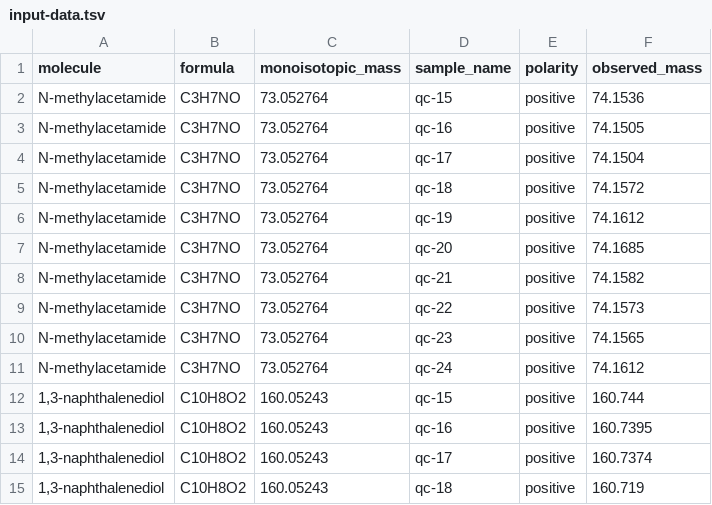
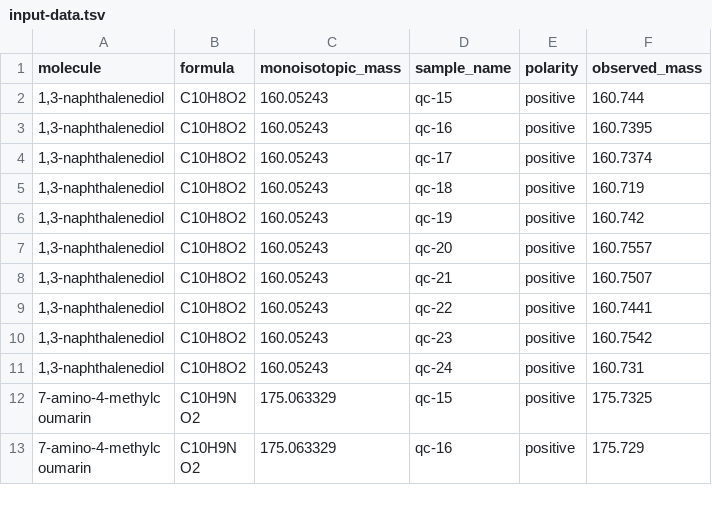
Before and after one commit to HegemanLab/extra_tools, a TSV file: mass_error/input-data.tsv, drawn as a sheet; only a part is shown; the shorter side is filled out with more unchanged rows; the diff names each change by its address in the sheet, - before the commit and + after, or states it on an @@ line.

```diff
--- a/mass_error/input-data.tsv
+++ b/mass_error/input-data.tsv
-row 2: N-methylacetamide | C3H7NO | 73.052764 | qc-15 | positive | 74.1536
-row 3: N-methylacetamide | C3H7NO | 73.052764 | qc-16 | positive | 74.1505
-row 4: N-methylacetamide | C3H7NO | 73.052764 | qc-17 | positive | 74.1504
-row 5: N-methylacetamide | C3H7NO | 73.052764 | qc-18 | positive | 74.1572
-row 6: N-methylacetamide | C3H7NO | 73.052764 | qc-19 | positive | 74.1612
-row 7: N-methylacetamide | C3H7NO | 73.052764 | qc-20 | positive | 74.1685
-row 8: N-methylacetamide | C3H7NO | 73.052764 | qc-21 | positive | 74.1582
-row 9: N-methylacetamide | C3H7NO | 73.052764 | qc-22 | positive | 74.1573
-row 10: N-methylacetamide | C3H7NO | 73.052764 | qc-23 | positive | 74.1565
-row 11: N-methylacetamide | C3H7NO | 73.052764 | qc-24 | positive | 74.1612
```
Also changed, not shown: mass_error/output-data.tsv, mass_error/output-summary.tsv.
